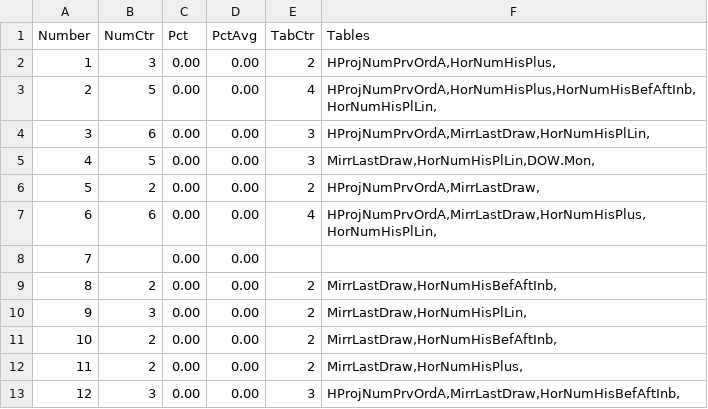
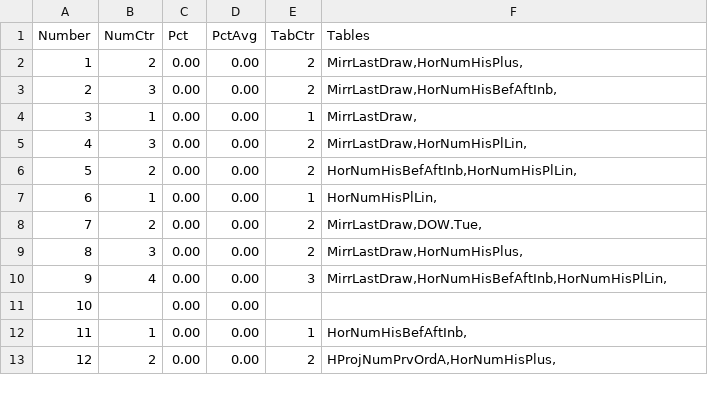
Before and after one commit to csnlcbtt/wix, a CSV file: csv/pwWinProj.csv, drawn as a sheet; only a part is shown; the diff covers the shown part only.

```diff
--- a/csv/pwWinProj.csv
+++ b/csv/pwWinProj.csv
@@ -1,13 +1,13 @@
 "Number","NumCtr","Pct","PctAvg","TabCtr","Tables"
-1,3,0.00,0.00,2,"HProjNumPrvOrdA,HorNumHisPlus,"
-2,5,0.00,0.00,4,"HProjNumPrvOrdA,HorNumHisPlus,HorNumHisBefAftInb,HorNumHisPlLin,"
-3,6,0.00,0.00,3,"HProjNumPrvOrdA,MirrLastDraw,HorNumHisPlLin,"
-4,5,0.00,0.00,3,"MirrLastDraw,HorNumHisPlLin,DOW.Mon,"
-5,2,0.00,0.00,2,"HProjNumPrvOrdA,MirrLastDraw,"
-6,6,0.00,0.00,4,"HProjNumPrvOrdA,MirrLastDraw,HorNumHisPlus,HorNumHisPlLin,"
-7,,0.00,0.00,,
-8,2,0.00,0.00,2,"MirrLastDraw,HorNumHisBefAftInb,"
-9,3,0.00,0.00,2,"MirrLastDraw,HorNumHisPlLin,"
-10,2,0.00,0.00,2,"MirrLastDraw,HorNumHisBefAftInb,"
-11,2,0.00,0.00,2,"MirrLastDraw,HorNumHisPlus,"
-12,3,0.00,0.00,3,"HProjNumPrvOrdA,MirrLastDraw,HorNumHisBefAftInb,"
+1,2,0.00,0.00,2,"MirrLastDraw,HorNumHisPlus,"
+2,3,0.00,0.00,2,"MirrLastDraw,HorNumHisBefAftInb,"
+3,1,0.00,0.00,1,"MirrLastDraw,"
+4,3,0.00,0.00,2,"MirrLastDraw,HorNumHisPlLin,"
+5,2,0.00,0.00,2,"HorNumHisBefAftInb,HorNumHisPlLin,"
+6,1,0.00,0.00,1,"HorNumHisPlLin,"
+7,2,0.00,0.00,2,"MirrLastDraw,DOW.Tue,"
+8,3,0.00,0.00,2,"MirrLastDraw,HorNumHisPlus,"
+9,4,0.00,0.00,3,"MirrLastDraw,HorNumHisBefAftInb,HorNumHisPlLin,"
+10,,0.00,0.00,,
+11,1,0.00,0.00,1,"HorNumHisBefAftInb,"
+12,2,0.00,0.00,2,"HProjNumPrvOrdA,HorNumHisPlus,"
```
Also changed, not shown: 60 edited cells elsewhere in this file, csv/p2hznhist.csv, csv/p4hznhist.csv, 52 other files.
